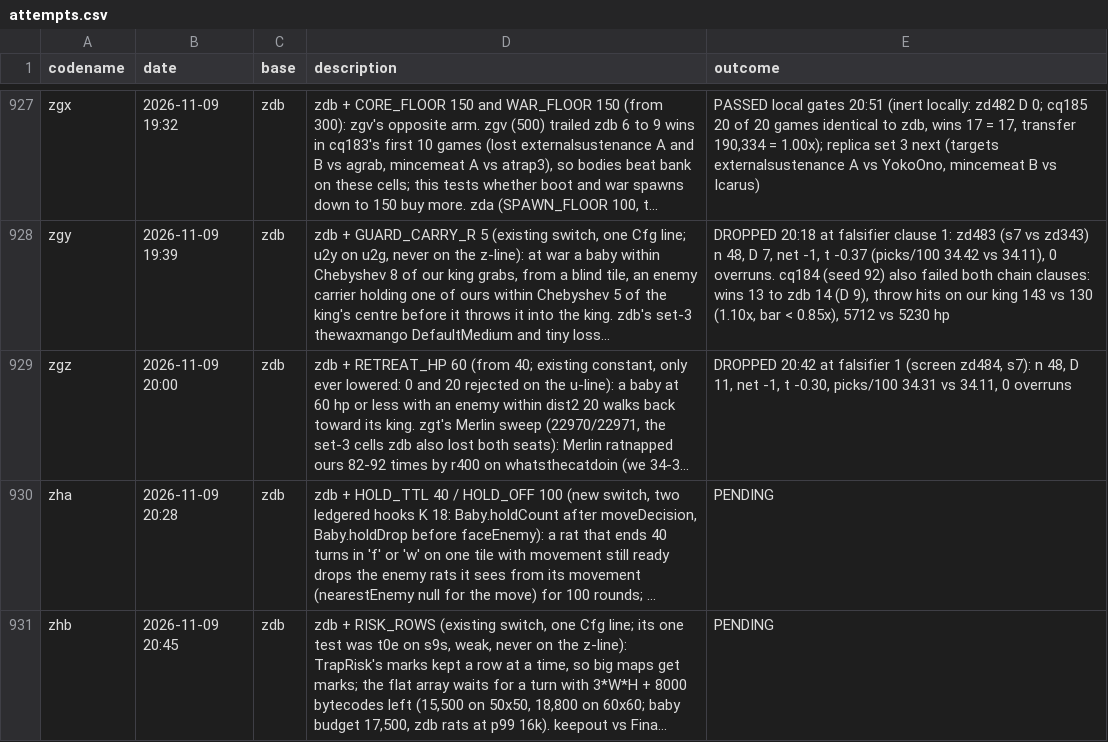
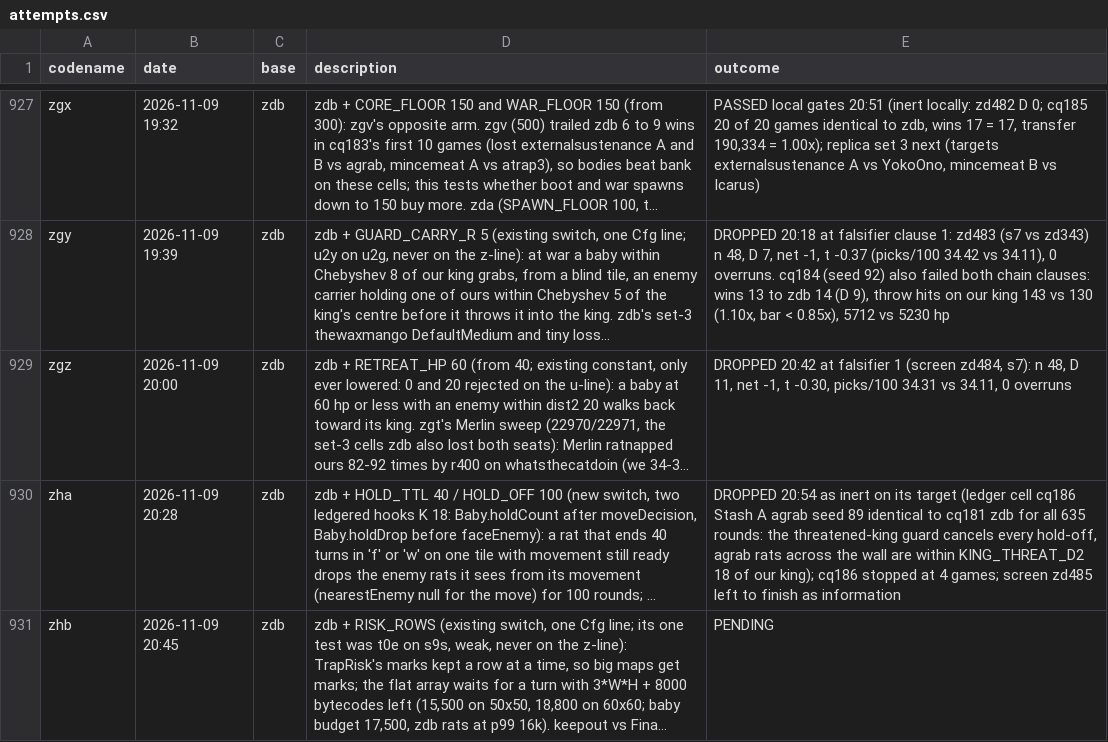
Before and after one commit to terryvanbelle/battlecode26b-vibe, a CSV file: progress/attempts.csv, drawn as a sheet; only a part is shown, gaps mark what is left out; long unchanged cells end in …; the diff covers the shown part only; the diff names each change by its address in the sheet, - before the commit and + after, or states it on an @@ line.

```diff
--- a/progress/attempts.csv
+++ b/progress/attempts.csv
-E930 (outcome): PENDING
+E930 (outcome): DROPPED 20:54 as inert on its target (ledger cell cq186 Stash A agrab seed 89 identical to cq181 zdb for all 635 rounds: the threatened-king guard cancels every hold-off, agrab rats across the wall are within KING_THREAT_D2 18 of our king); cq186 stopped at 4 games; screen zd485 left to finish as information
```
Also changed, not shown: 1 added row elsewhere in this file, 24 other files.
